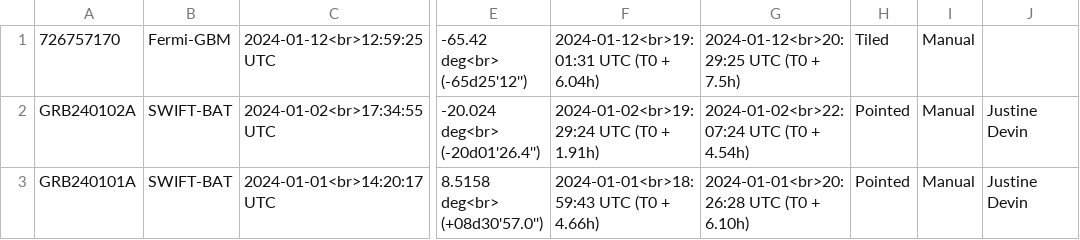
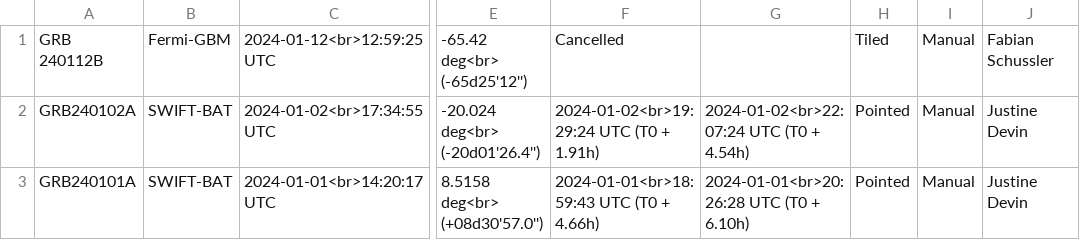
Before and after one commit to wxssym/grbhess.github.io, a CSV file: obstable.csv, drawn as a sheet; only a part is shown, gaps mark what is left out; the diff names each change by its address in the sheet, - before the commit and + after, or states it on an @@ line.

Commit message:
name + cancellation of GRB 240119B

```diff
--- a/obstable.csv
+++ b/obstable.csv
-A1: 726757170
+A1: GRB 240112B
-F1: 2024-01-12<br>19:01:31 UTC (T0 + 6.04h)
+F1: Cancelled
-G1: 2024-01-12<br>20:29:25 UTC (T0 + 7.5h)
+G1: (empty)
-J1: (empty)
+J1: Fabian Schussler
```
